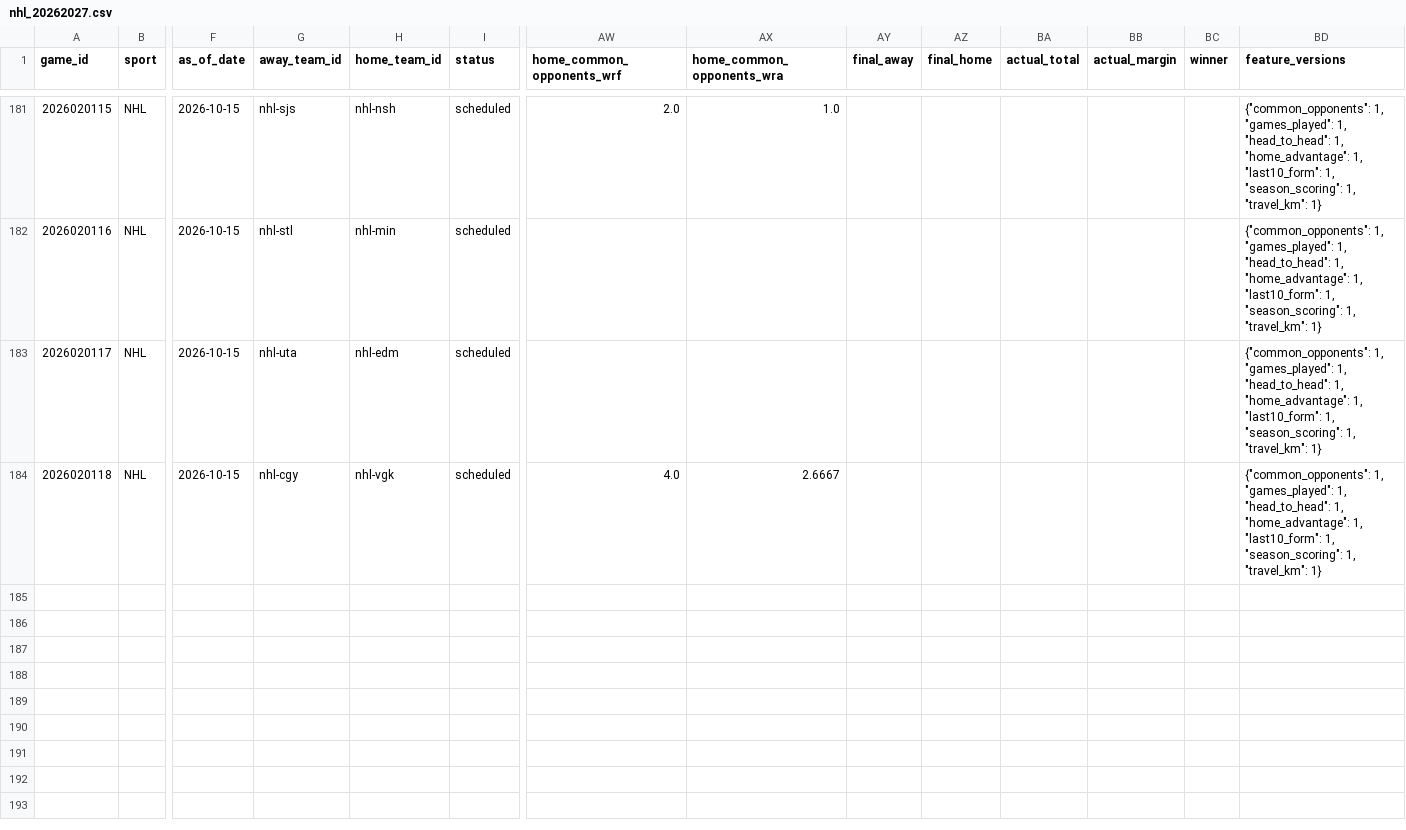
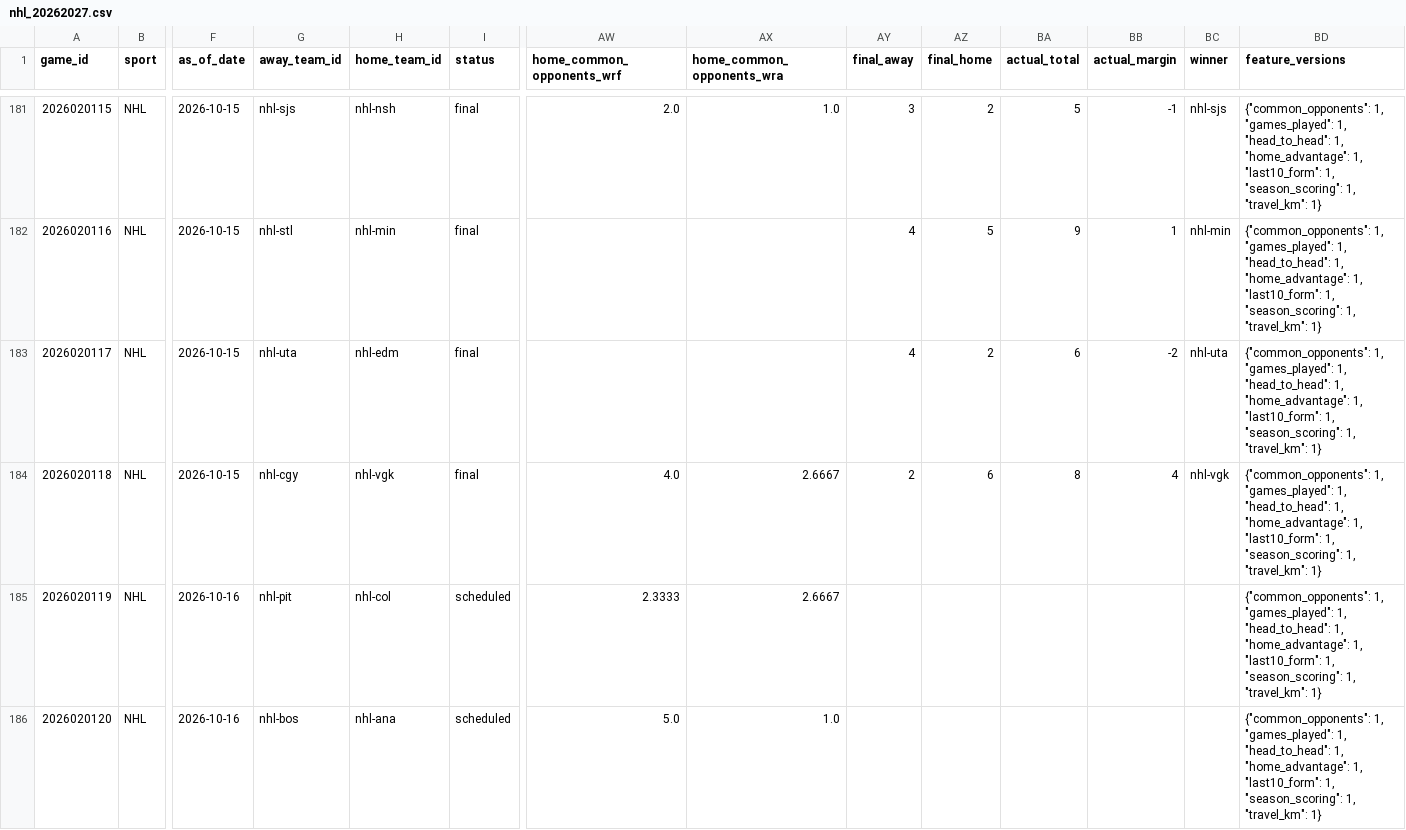
Before and after one commit to jpf5046/basic_betting_model, a CSV file: data/frames/nhl_20262027.csv, drawn as a sheet; only a part is shown, gaps mark what is left out; rows hold the shown columns only; the diff covers the shown part only; the diff names each change by its address in the sheet, - before the commit and + after, or states it on an @@ line.

```diff
--- a/data/frames/nhl_20262027.csv
+++ b/data/frames/nhl_20262027.csv
-I181:I184 (status): scheduled
+I181:I184 (status): final
-AY181 (final_away): (empty)
+AY181 (final_away): 3
-AZ181 (final_home): (empty)
+AZ181 (final_home): 2
-BA181 (actual_total): (empty)
+BA181 (actual_total): 5
-BB181 (actual_margin): (empty)
+BB181 (actual_margin): -1
-BC181 (winner): (empty)
+BC181 (winner): nhl-sjs
-AY182:AY183 (final_away): (empty)
+AY182:AY183 (final_away): 4
-AZ182 (final_home): (empty)
+AZ182 (final_home): 5
-BA182 (actual_total): (empty)
+BA182 (actual_total): 9
-BB182 (actual_margin): (empty)
+BB182 (actual_margin): 1
-BC182 (winner): (empty)
+BC182 (winner): nhl-min
-AZ183 (final_home): (empty)
+AZ183 (final_home): 2
-BA183 (actual_total): (empty)
+BA183 (actual_total): 6
-BB183 (actual_margin): (empty)
+BB183 (actual_margin): -2
-BC183 (winner): (empty)
+BC183 (winner): nhl-uta
-AY184 (final_away): (empty)
+AY184 (final_away): 2
-AZ184 (final_home): (empty)
+AZ184 (final_home): 6
-BA184 (actual_total): (empty)
+BA184 (actual_total): 8
-BB184 (actual_margin): (empty)
+BB184 (actual_margin): 4
-BC184 (winner): (empty)
+BC184 (winner): nhl-vgk
+row 185: 2026020119 | NHL | 2026-10-16 | nhl-pit | nhl-col | scheduled | 2.3333 | 2.6667 |  |  |  |  |  | {"common_opponents": 1, "games_played": 1, "head_to_head": 1, "home_advantage": 1, "last10_form": 1, "season_scoring": 1, "travel_km": 1}
+row 186: 2026020120 | NHL | 2026-10-16 | nhl-bos | nhl-ana | scheduled | 5.0 | 1.0 |  |  |  |  |  | {"common_opponents": 1, "games_played": 1, "head_to_head": 1, "home_advantage": 1, "last10_form": 1, "season_scoring": 1, "travel_km": 1}
```
Also changed, not shown: 42 edited cells elsewhere in this file, data/nhl/games_20262027.csv, 4 other files.
